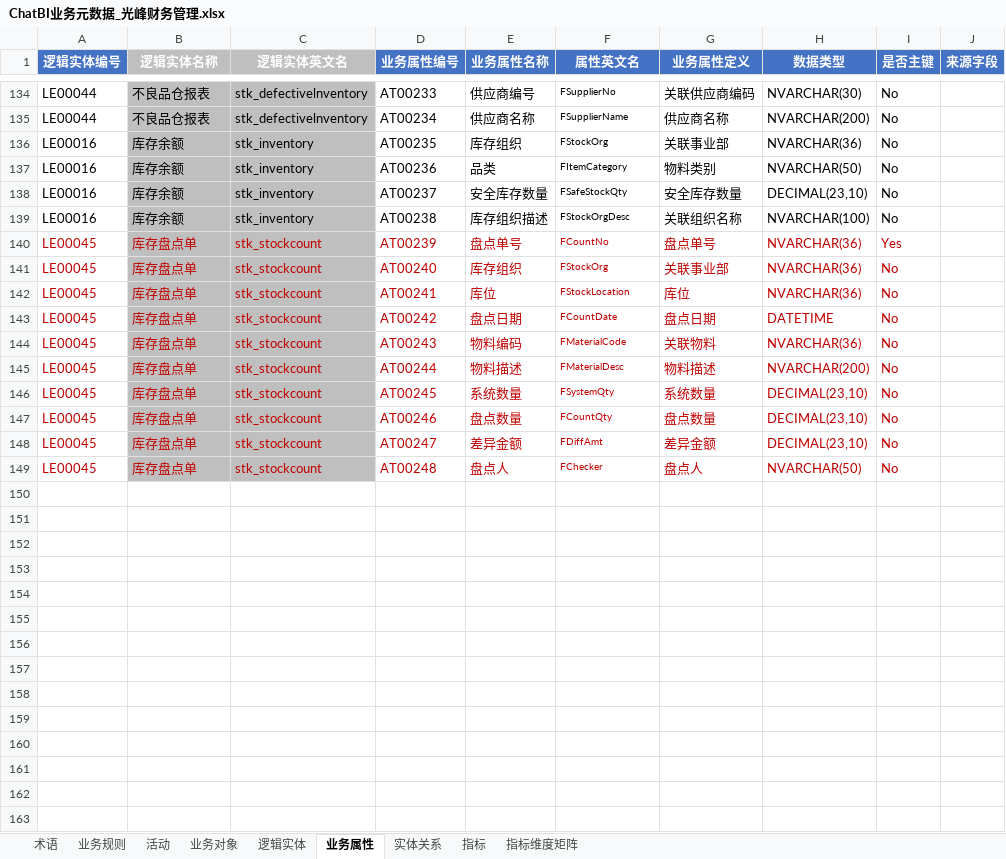
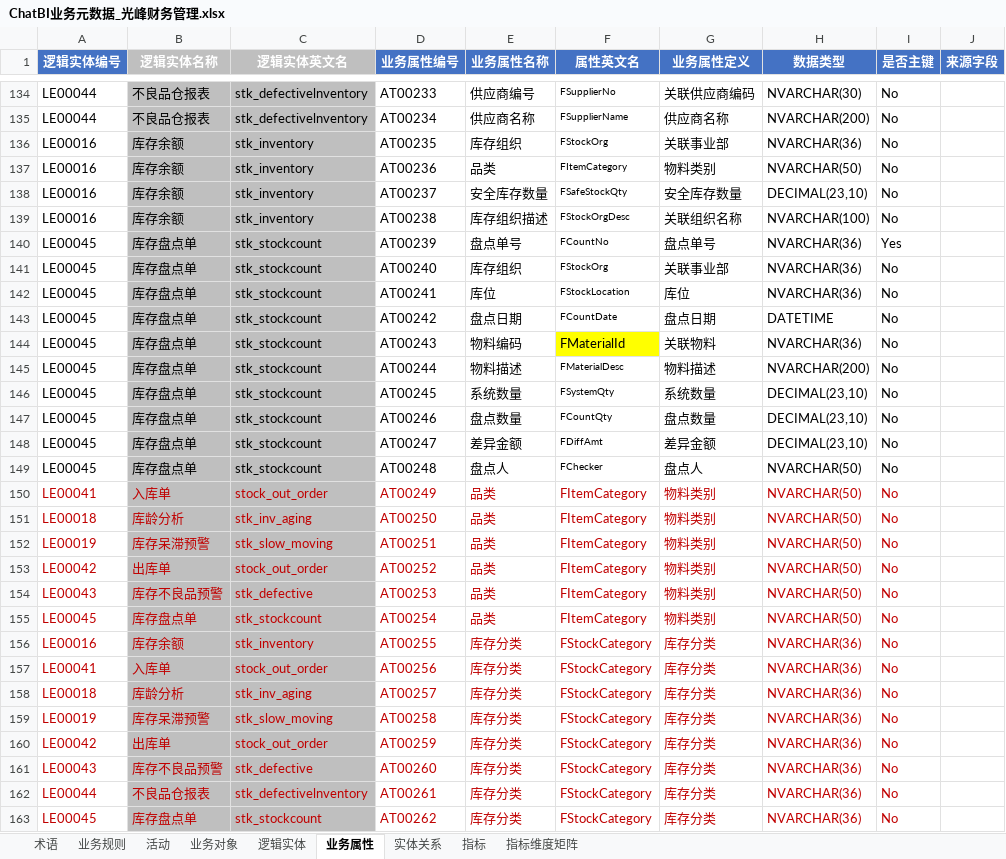
Before and after one commit to tianzj890107/openchat-BI, an Excel workbook: ChatBI业务元数据_光峰财务管理.xlsx, sheet 业务属性, drawn as a sheet; only a part is shown, gaps mark what is left out; values as stored, in another font and other column widths than the file's, no borders; the diff names each change by its address in the sheet, - before the commit and + after, or states it on an @@ line.

```diff
--- a/ChatBI业务元数据_光峰财务管理.xlsx (sheet 业务属性)
+++ b/ChatBI业务元数据_光峰财务管理.xlsx (sheet 业务属性)
-A140:I149 text colour: #C00000
+A140:I149 text colour: black
-F144 (属性英文名): FMaterialCode
+F144 (属性英文名): FMaterialId
-F144 fill: none
+F144 fill: #FFFF00, text size: larger
+row 150: LE00041 | 入库单 | stock_out_order | AT00249 | 品类 | FItemCategory | 物料类别 | NVARCHAR(50) | No
+row 151: LE00018 | 库龄分析 | stk_inv_aging | AT00250 | 品类 | FItemCategory | 物料类别 | NVARCHAR(50) | No
+row 152: LE00019 | 库存呆滞预警 | stk_slow_moving | AT00251 | 品类 | FItemCategory | 物料类别 | NVARCHAR(50) | No
+row 153: LE00042 | 出库单 | stock_out_order | AT00252 | 品类 | FItemCategory | 物料类别 | NVARCHAR(50) | No
+row 154: LE00043 | 库存不良品预警 | stk_defective | AT00253 | 品类 | FItemCategory | 物料类别 | NVARCHAR(50) | No
+row 155: LE00045 | 库存盘点单 | stk_stockcount | AT00254 | 品类 | FItemCategory | 物料类别 | NVARCHAR(50) | No
+row 156: LE00016 | 库存余额 | stk_inventory | AT00255 | 库存分类 | FStockCategory | 库存分类 | NVARCHAR(36) | No
+row 157: LE00041 | 入库单 | stock_out_order | AT00256 | 库存分类 | FStockCategory | 库存分类 | NVARCHAR(36) | No
+row 158: LE00018 | 库龄分析 | stk_inv_aging | AT00257 | 库存分类 | FStockCategory | 库存分类 | NVARCHAR(36) | No
+row 159: LE00019 | 库存呆滞预警 | stk_slow_moving | AT00258 | 库存分类 | FStockCategory | 库存分类 | NVARCHAR(36) | No
+row 160: LE00042 | 出库单 | stock_out_order | AT00259 | 库存分类 | FStockCategory | 库存分类 | NVARCHAR(36) | No
+row 161: LE00043 | 库存不良品预警 | stk_defective | AT00260 | 库存分类 | FStockCategory | 库存分类 | NVARCHAR(36) | No
+row 162: LE00044 | 不良品仓报表 | stk_defectivelnventory | AT00261 | 库存分类 | FStockCategory | 库存分类 | NVARCHAR(36) | No
+row 163: LE00045 | 库存盘点单 | stk_stockcount | AT00262 | 库存分类 | FStockCategory | 库存分类 | NVARCHAR(36) | No
```
Also changed, not shown: 1 other file.
